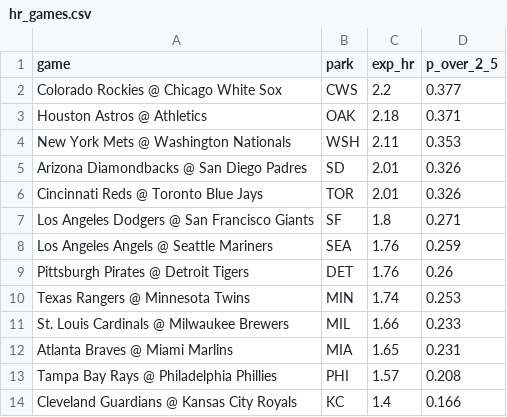
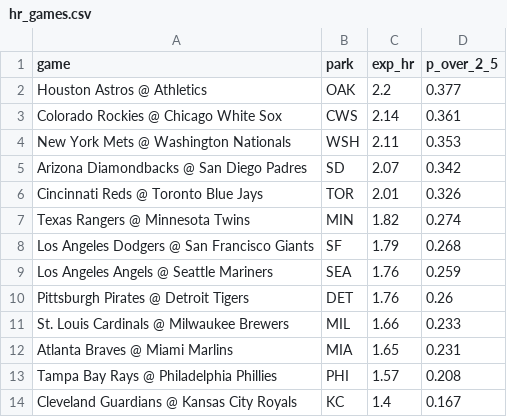
Before and after one commit to deebska/mlb-breakout-predictor, a CSV file: hr_games.csv, drawn as a sheet.

```diff
--- a/hr_games.csv
+++ b/hr_games.csv
@@ -1,11 +1,11 @@
 game,park,exp_hr,p_over_2_5
-Colorado Rockies @ Chicago White Sox,CWS,2.2,0.377
-Houston Astros @ Athletics,OAK,2.18,0.371
+Houston Astros @ Athletics,OAK,2.2,0.377
+Colorado Rockies @ Chicago White Sox,CWS,2.14,0.361
 New York Mets @ Washington Nationals,WSH,2.11,0.353
-Arizona Diamondbacks @ San Diego Padres,SD,2.01,0.326
+Arizona Diamondbacks @ San Diego Padres,SD,2.07,0.342
 Cincinnati Reds @ Toronto Blue Jays,TOR,2.01,0.326
-Los Angeles Dodgers @ San Francisco Giants,SF,1.8,0.271
+Texas Rangers @ Minnesota Twins,MIN,1.82,0.274
+Los Angeles Dodgers @ San Francisco Giants,SF,1.79,0.268
 Los Angeles Angels @ Seattle Mariners,SEA,1.76,0.259
 Pittsburgh Pirates @ Detroit Tigers,DET,1.76,0.26
-Texas Rangers @ Minnesota Twins,MIN,1.74,0.253
 St. Louis Cardinals @ Milwaukee Brewers,MIL,1.66,0.233
@@ -13,2 +13,2 @@ Atlanta Braves @ Miami Marlins,MIA,1.65,0.231
 Tampa Bay Rays @ Philadelphia Phillies,PHI,1.57,0.208
-Cleveland Guardians @ Kansas City Royals,KC,1.4,0.166
+Cleveland Guardians @ Kansas City Royals,KC,1.4,0.167
```
Also changed, not shown: 9 other files.
